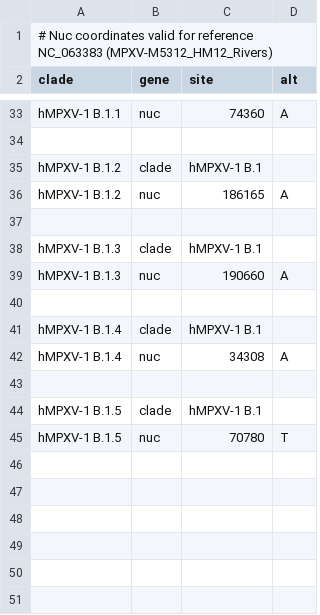
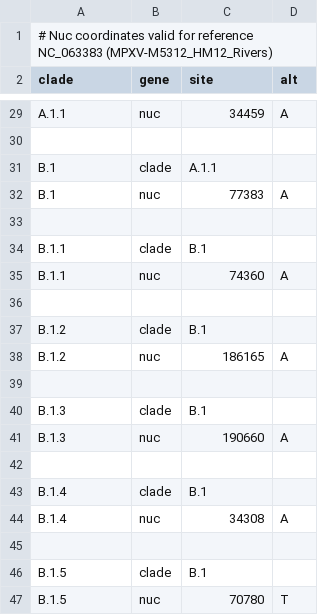
Before and after one commit to nextstrain/mpox, a TSV file: config/clades.tsv, drawn as a sheet; only a part is shown, gaps mark what is left out; removed rows and columns are numbered as before the commit, all else as after; the diff covers the shown part only; the diff names each change by its address in the sheet, - before the commit and + after, or states it on an @@ line.

```diff
--- a/config/clades.tsv
+++ b/config/clades.tsv
-A29 (clade): hMPXV-1 B.1.1
+A29 (clade): A.1.1
-C29 (site): 74360
+C29 (site): 34459
-row 35: hMPXV-1 B.1.2 | clade | hMPXV-1 B.1
+row 31: B.1 | clade | A.1.1
-A32 (clade): hMPXV-1 B.1.2
+A32 (clade): B.1
-C32 (site): 186165
+C32 (site): 77383
-row 38: hMPXV-1 B.1.3 | clade | hMPXV-1 B.1
+row 34: B.1.1 | clade | B.1
-A35 (clade): hMPXV-1 B.1.3
+A35 (clade): B.1.1
-C35 (site): 190660
+C35 (site): 74360
-row 41: hMPXV-1 B.1.4 | clade | hMPXV-1 B.1
+row 37: B.1.2 | clade | B.1
-A38 (clade): hMPXV-1 B.1.4
+A38 (clade): B.1.2
-C38 (site): 34308
+C38 (site): 186165
+row 40: B.1.3 | clade | B.1
+row 41: B.1.3 | nuc | 190660 | A
-row 42: hMPXV-1 B.1.5 | clade | hMPXV-1 B.1
+row 42: (empty)
+row 43: B.1.4 | clade | B.1
+row 44: B.1.4 | nuc | 34308 | A
+row 45: (empty)
+row 46: B.1.5 | clade | B.1
-A47 (clade): hMPXV-1 B.1.5
+A47 (clade): B.1.5
```
Also changed, not shown: 11 added rows, 15 removed rows and 11 edited cells elsewhere in this file, 2 other files.
